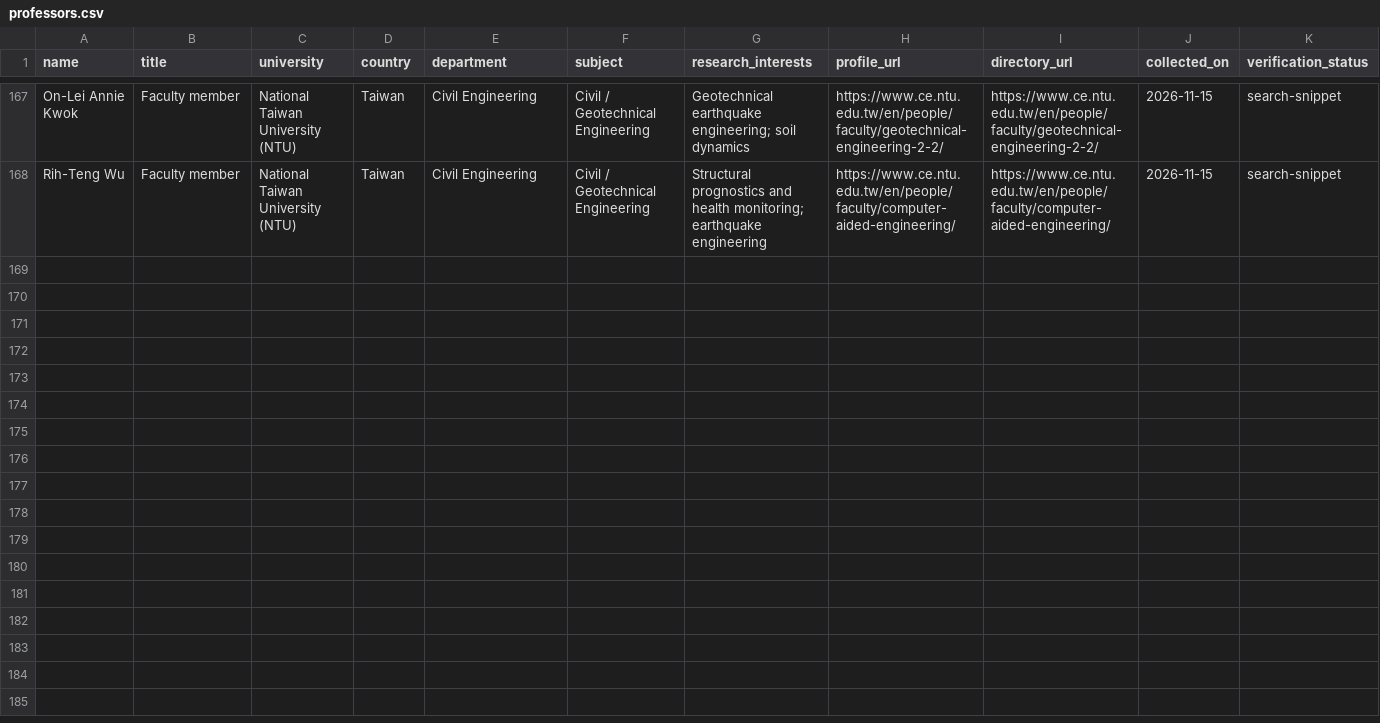
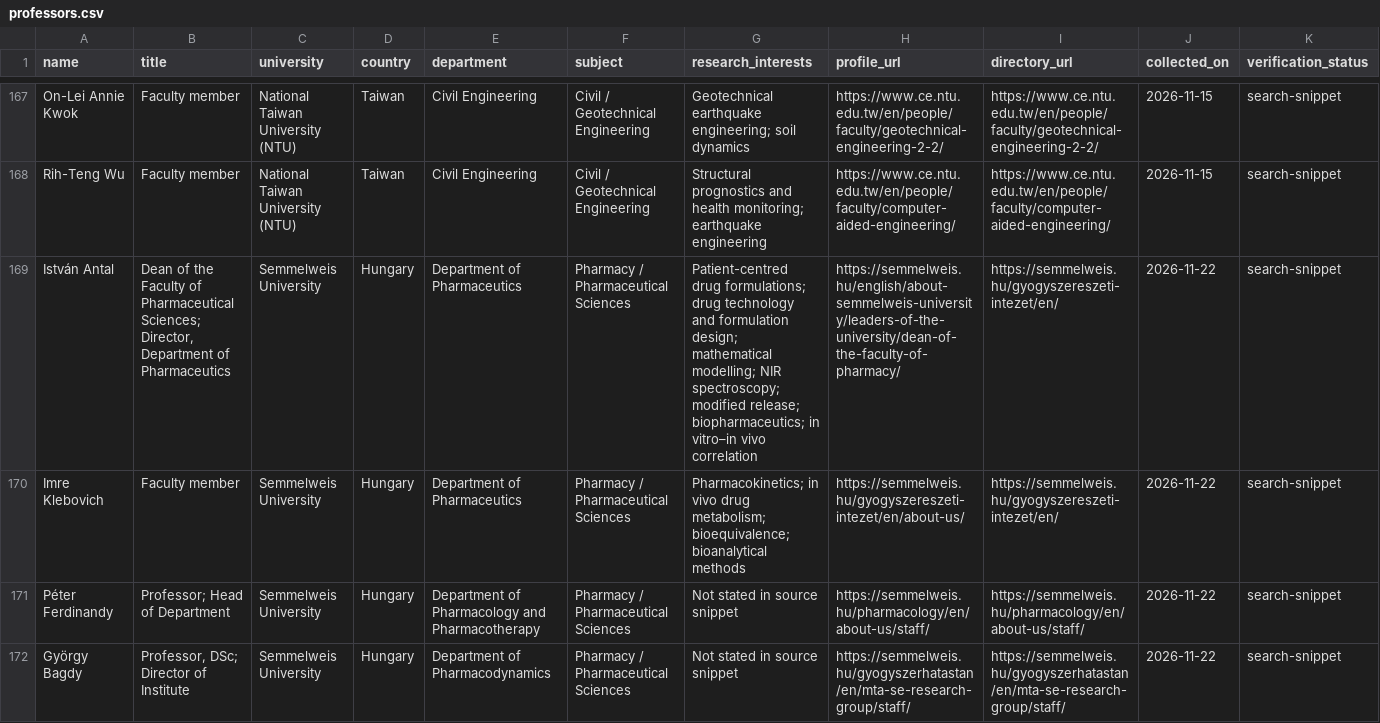
Before and after one commit to zahirislam7048/world-scholarships, a CSV file: data/professors/professors.csv, drawn as a sheet; only a part is shown, gaps mark what is left out.

```diff
--- a/data/professors/professors.csv
+++ b/data/professors/professors.csv
@@ -168 +168,5 @@ On-Lei Annie Kwok,Faculty member,National Taiwan University (NTU),Taiwan,Civil E
 Rih-Teng Wu,Faculty member,National Taiwan University (NTU),Taiwan,Civil Engineering,Civil / Geotechnical Engineering,Structural prognostics and health monitoring; earthquake engineering,https://www.ce.ntu.edu.tw/en/people/faculty/computer-aided-engineering/,https://www.ce.ntu.edu.tw/en/people/faculty/computer-aided-engineering/,2026-11-15,search-snippet
+István Antal,"Dean of the Faculty of Pharmaceutical Sciences; Director, Department of Pharmaceutics",Semmelweis University,Hungary,Department of Pharmaceutics,Pharmacy / Pharmaceutical Sciences,Patient-centred drug formulations; drug technology and formulation design; mathematical modelling; NIR spectroscopy; modified release; biopharmaceutics; in vitro–in vivo correlation,https://semmelweis.hu/english/about-semmelweis-university/leaders-of-the-university/dean-of-the-faculty-of-pharmacy/,https://semmelweis.hu/gyogyszereszeti-intezet/en/,2026-11-22,search-snippet
+Imre Klebovich,Faculty member,Semmelweis University,Hungary,Department of Pharmaceutics,Pharmacy / Pharmaceutical Sciences,Pharmacokinetics; in vivo drug metabolism; bioequivalence; bioanalytical methods,https://semmelweis.hu/gyogyszereszeti-intezet/en/about-us/,https://semmelweis.hu/gyogyszereszeti-intezet/en/,2026-11-22,search-snippet
+Péter Ferdinandy,Professor; Head of Department,Semmelweis University,Hungary,Department of Pharmacology and Pharmacotherapy,Pharmacy / Pharmaceutical Sciences,Not stated in source snippet,https://semmelweis.hu/pharmacology/en/about-us/staff/,https://semmelweis.hu/pharmacology/en/about-us/staff/,2026-11-22,search-snippet
+György Bagdy,"Professor, DSc; Director of Institute",Semmelweis University,Hungary,Department of Pharmacodynamics,Pharmacy / Pharmaceutical Sciences,Not stated in source snippet,https://semmelweis.hu/gyogyszerhatastan/en/mta-se-research-group/staff/,https://semmelweis.hu/gyogyszerhatastan/en/mta-se-research-group/staff/,2026-11-22,search-snippet
```
Also changed, not shown: data/asia/brunei/scholarships.csv, data/europe/germany/scholarships.csv, 13 other files.
